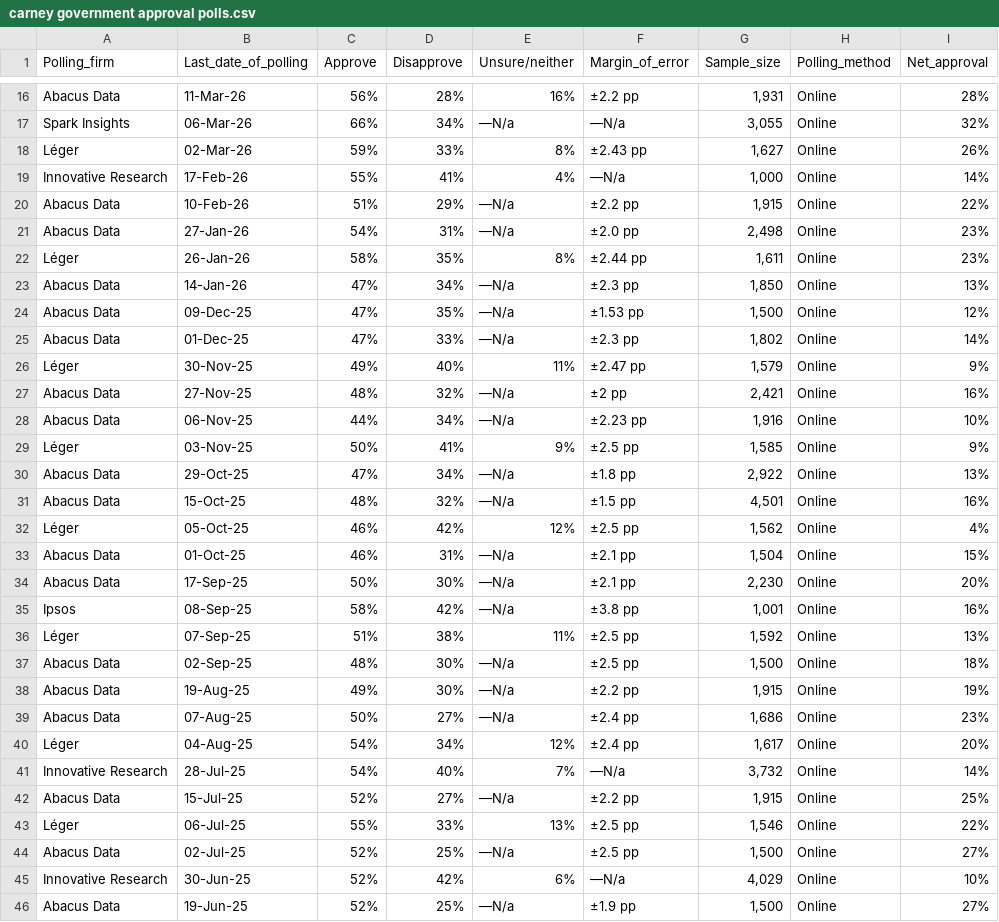
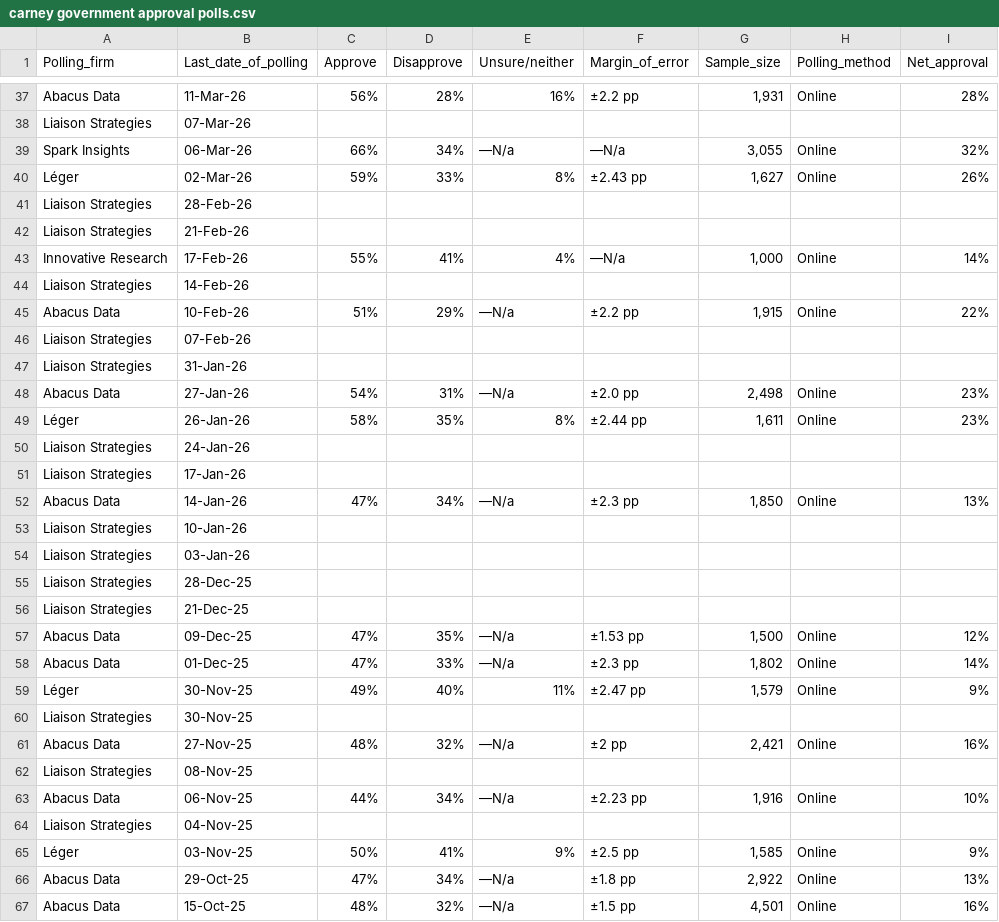
Before and after one commit to CGP05/carney-approval-LOESS-regression, a CSV file: carney government approval polls.csv, drawn as a sheet; only a part is shown, gaps mark what is left out; the shorter side is filled out with more unchanged rows; the diff covers the shown part only; the diff names each change by its address in the sheet, - before the commit and + after, or states it on an @@ line.

Commit message:
added the dates but not other information about dozens of new Liaison Strategies approval polls to later expand on in CSV

```diff
--- a/carney government approval polls.csv
+++ b/carney government approval polls.csv
+row 38: Liaison Strategies | 07-Mar-26
+row 41: Liaison Strategies | 28-Feb-26
+row 42: Liaison Strategies | 21-Feb-26
+row 44: Liaison Strategies | 14-Feb-26
+row 46: Liaison Strategies | 07-Feb-26
+row 47: Liaison Strategies | 31-Jan-26
+row 50: Liaison Strategies | 24-Jan-26
+row 51: Liaison Strategies | 17-Jan-26
+row 53: Liaison Strategies | 10-Jan-26
+row 54: Liaison Strategies | 03-Jan-26
+row 55: Liaison Strategies | 28-Dec-25
+row 56: Liaison Strategies | 21-Dec-25
+row 60: Liaison Strategies | 30-Nov-25
+row 62: Liaison Strategies | 08-Nov-25
+row 64: Liaison Strategies | 04-Nov-25
```
Also changed, not shown: 23 added rows and 1 edited cell elsewhere in this file.
